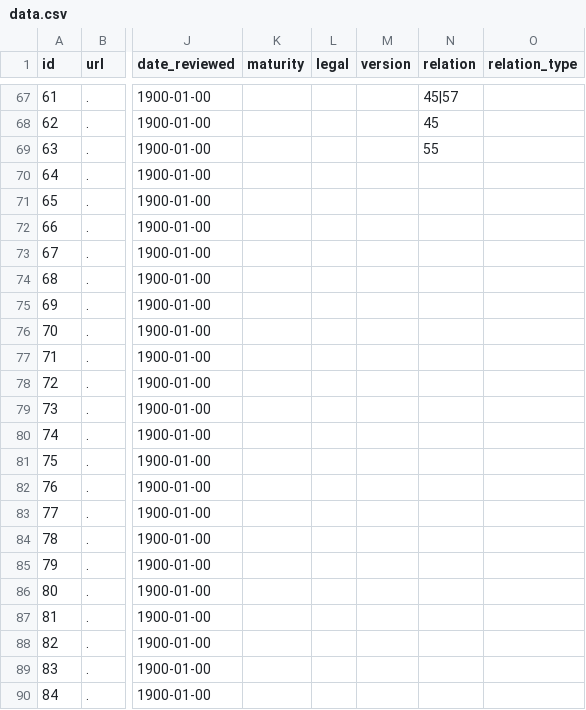
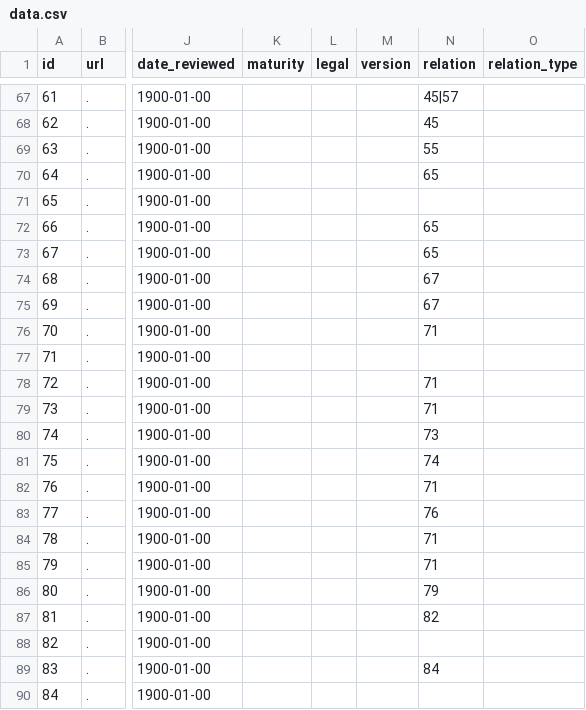
Before and after one commit to jcostateixeira/fhir-roadmap, a CSV file: data.csv, drawn as a sheet; only a part is shown, gaps mark what is left out; the diff covers the shown part only; the diff names each change by its address in the sheet, - before the commit and + after, or states it on an @@ line.

```diff
--- a/data.csv
+++ b/data.csv
-N70 (relation): (empty)
+N70 (relation): 65
-N72:N73 (relation): (empty)
+N72:N73 (relation): 65
-N74:N75 (relation): (empty)
+N74:N75 (relation): 67
-N76 (relation): (empty)
+N76 (relation): 71
-N78:N79 (relation): (empty)
+N78:N79 (relation): 71
-N80 (relation): (empty)
+N80 (relation): 73
-N81 (relation): (empty)
+N81 (relation): 74
-N82 (relation): (empty)
+N82 (relation): 71
-N83 (relation): (empty)
+N83 (relation): 76
-N84:N85 (relation): (empty)
+N84:N85 (relation): 71
-N86 (relation): (empty)
+N86 (relation): 79
-N87 (relation): (empty)
+N87 (relation): 82
-N89 (relation): (empty)
+N89 (relation): 84
```
Also changed, not shown: 22 edited cells elsewhere in this file, 3 other files.
